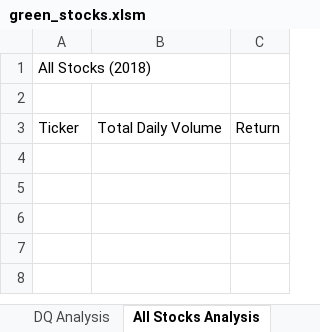
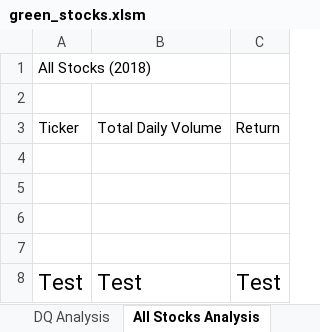
Before and after one commit to Yuri1710/stocks-analysis, an Excel workbook: green_stocks.xlsm, sheet All Stocks Analysis, drawn as a sheet; values as stored, in another font and other column widths than the file's, no borders; the diff names each change by its address in the sheet, - before the commit and + after, or states it on an @@ line.

```diff
--- a/green_stocks.xlsm (sheet All Stocks Analysis)
+++ b/green_stocks.xlsm (sheet All Stocks Analysis)
+row 4: (empty)
+row 5: (empty)
+row 6: (empty)
+row 7: (empty)
+row 8: Test | Test | Test
```
Also changed, not shown: sheet 2018.
